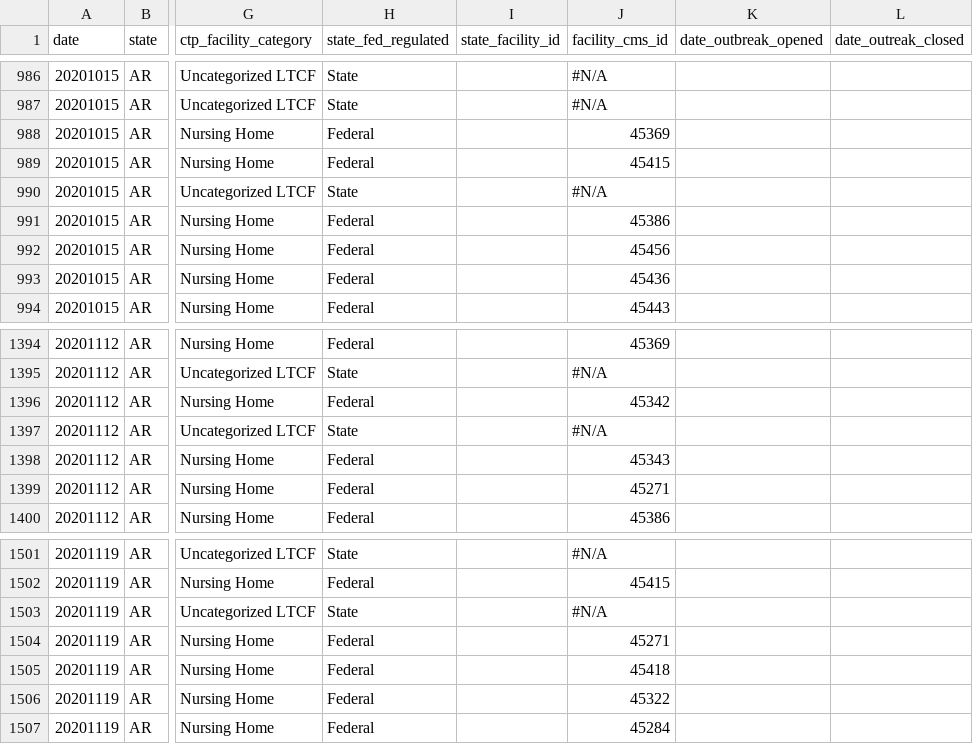
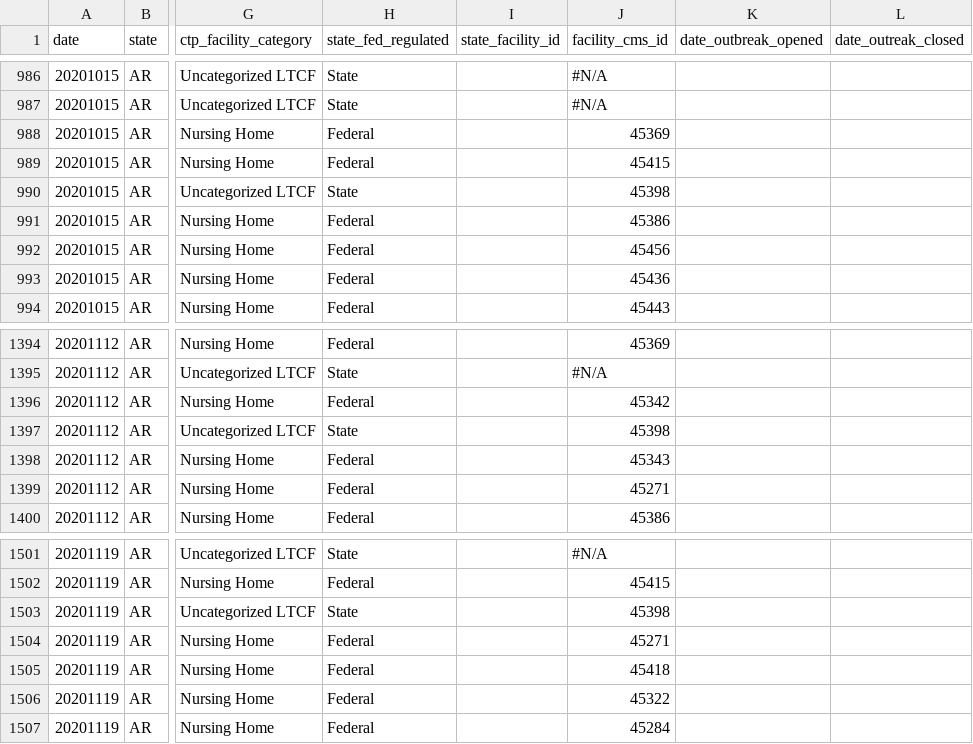
Before and after one commit to COVID19Tracking/long-term-care-data, a CSV file: facilities_ar.csv, drawn as a sheet; only a part is shown, gaps mark what is left out; the diff covers the shown part only; the diff names each change by its address in the sheet, - before the commit and + after, or states it on an @@ line.

```diff
--- a/facilities_ar.csv
+++ b/facilities_ar.csv
-J990 (facility_cms_id): #N/A
+J990 (facility_cms_id): 45398
-J1397 (facility_cms_id): #N/A
+J1397 (facility_cms_id): 45398
-J1503 (facility_cms_id): #N/A
+J1503 (facility_cms_id): 45398
```
Also changed, not shown: 10 edited cells elsewhere in this file, facilities_dc.csv, facilities_hi.csv, 21 other files.
